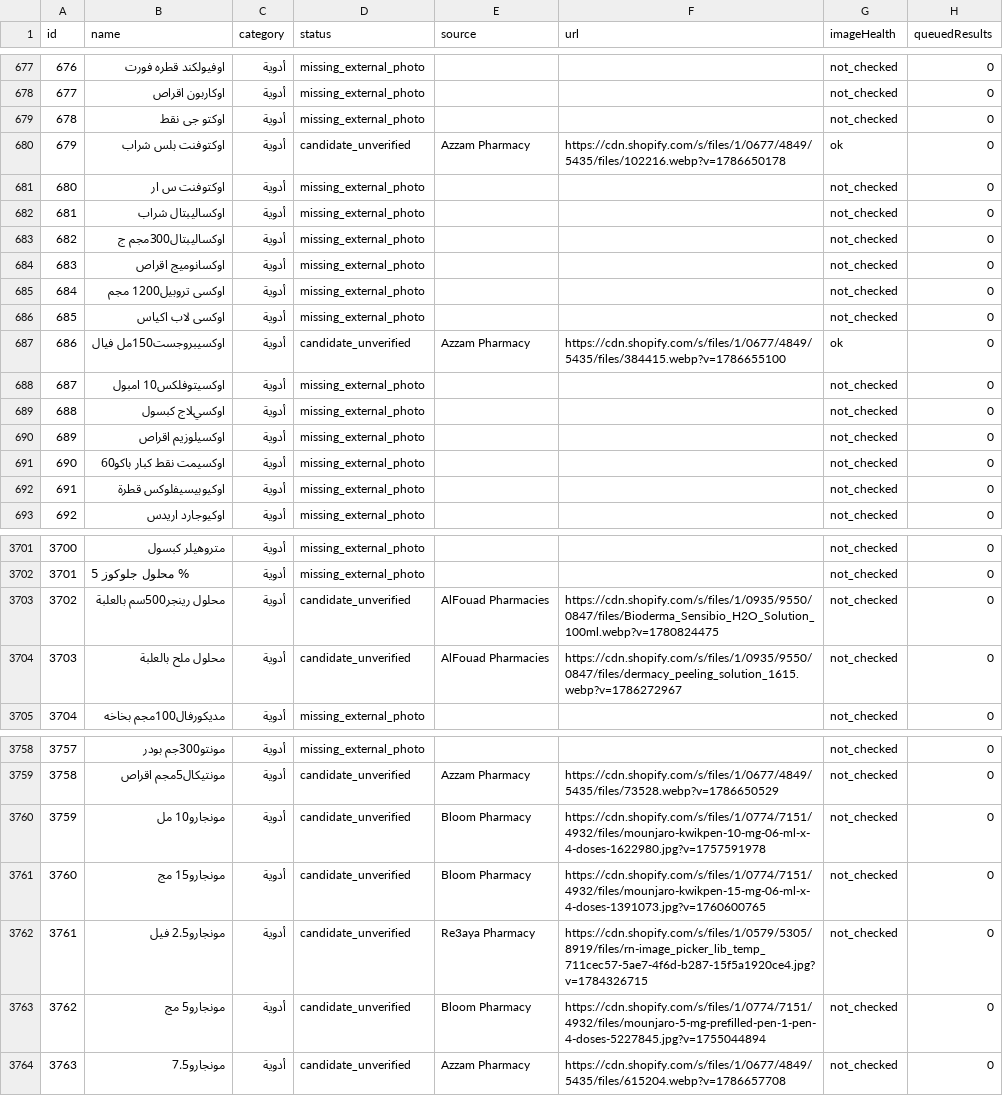
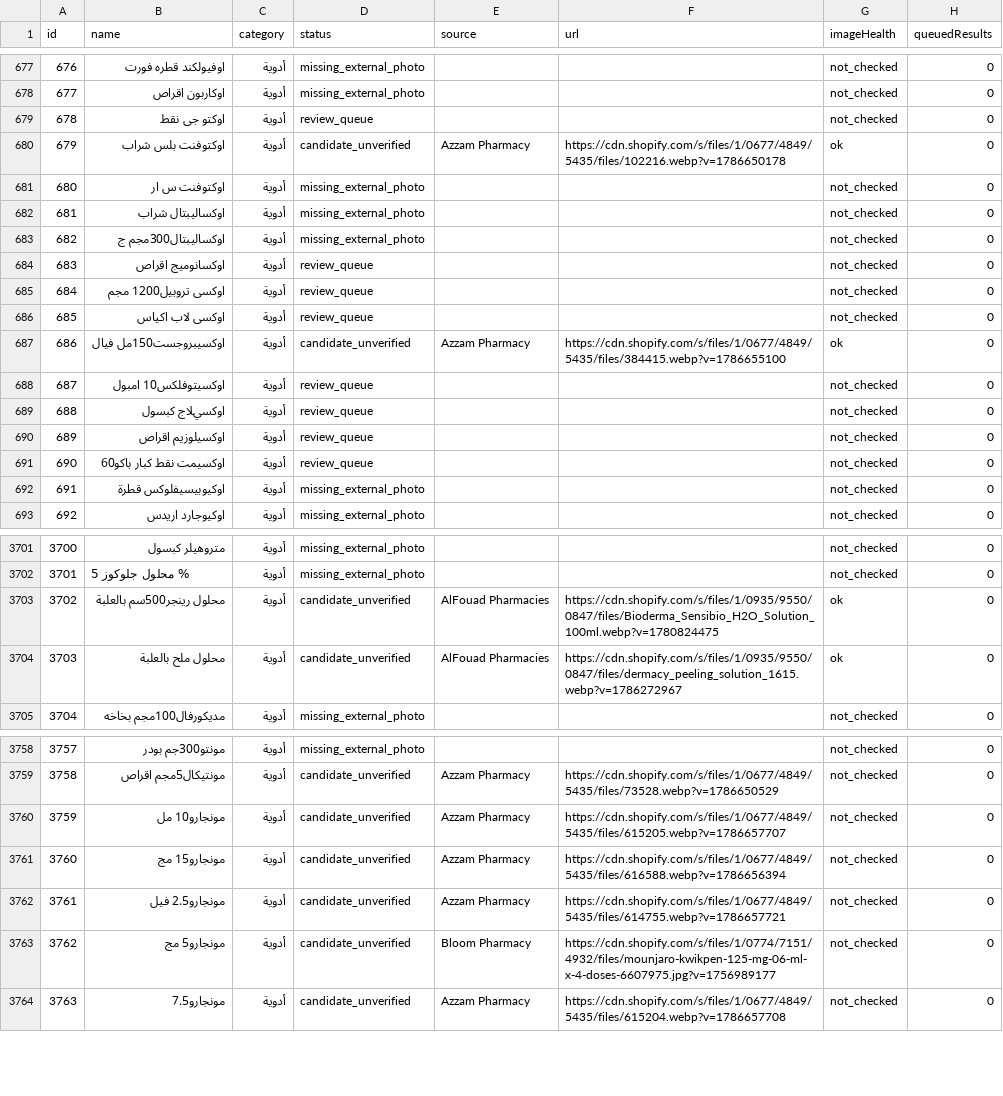
Before and after one commit to Arqanpharma11/Arqan-Pharm, a CSV file: data/arkan-image-coverage.csv, drawn as a sheet; only a part is shown, gaps mark what is left out; the diff covers the shown part only.

```diff
--- a/data/arkan-image-coverage.csv
+++ b/data/arkan-image-coverage.csv
@@ -678,3 +678,3 @@
 "677","اوكاربون اقراص","أدوية","missing_external_photo","","","not_checked","0"
-"678","اوكتو جى نقط","أدوية","missing_external_photo","","","not_checked","0"
+"678","اوكتو جى نقط","أدوية","review_queue","","","not_checked","0"
 "679","اوكتوفنت بلس شراب","أدوية","candidate_unverified","Azzam Pharmacy","https://cdn.shopify.com/s/files/1/0677/4849/5435/files/102216.webp?v=1786650178","ok","0"
@@ -683,10 +683,10 @@
 "682","اوكساليبتال300مجم ج","أدوية","missing_external_photo","","","not_checked","0"
-"683","اوكسانوميج اقراص","أدوية","missing_external_photo","","","not_checked","0"
-"684","اوكسى تروبيل1200 مجم","أدوية","missing_external_photo","","","not_checked","0"
-"685","اوكسى لاب اكياس","أدوية","missing_external_photo","","","not_checked","0"
+"683","اوكسانوميج اقراص","أدوية","review_queue","","","not_checked","0"
+"684","اوكسى تروبيل1200 مجم","أدوية","review_queue","","","not_checked","0"
+"685","اوكسى لاب اكياس","أدوية","review_queue","","","not_checked","0"
 "686","اوكسيبروجست150مل فيال","أدوية","candidate_unverified","Azzam Pharmacy","https://cdn.shopify.com/s/files/1/0677/4849/5435/files/384415.webp?v=1786655100","ok","0"
-"687","اوكسيتوفلكس10 امبول","أدوية","missing_external_photo","","","not_checked","0"
-"688","اوكسيﻼج كبسول","أدوية","missing_external_photo","","","not_checked","0"
-"689","اوكسيلوزيم اقراص","أدوية","missing_external_photo","","","not_checked","0"
-"690","اوكسيمت نقط كبار باكو60","أدوية","missing_external_photo","","","not_checked","0"
+"687","اوكسيتوفلكس10 امبول","أدوية","review_queue","","","not_checked","0"
+"688","اوكسيﻼج كبسول","أدوية","review_queue","","","not_checked","0"
+"689","اوكسيلوزيم اقراص","أدوية","review_queue","","","not_checked","0"
+"690","اوكسيمت نقط كبار باكو60","أدوية","review_queue","","","not_checked","0"
 "691","اوكيوبيسيفلوكس قطرة","أدوية","missing_external_photo","","","not_checked","0"
@@ -3702,4 +3702,4 @@
 "3701","% محلول جلوكوز 5","أدوية","missing_external_photo","","","not_checked","0"
-"3702","محلول رينجر500سم بالعلبة","أدوية","candidate_unverified","AlFouad Pharmacies","https://cdn.shopify.com/s/files/1/0935/9550/0847/files/Bioderma_Sensibio_H2O_Solution_100ml.webp?v=1780824475","not_checked","0"
-"3703","محلول ملح بالعلبة","أدوية","candidate_unverified","AlFouad Pharmacies","https://cdn.shopify.com/s/files/1/0935/9550/0847/files/dermacy_peeling_solution_1615.webp?v=1786272967","not_checked","0"
+"3702","محلول رينجر500سم بالعلبة","أدوية","candidate_unverified","AlFouad Pharmacies","https://cdn.shopify.com/s/files/1/0935/9550/0847/files/Bioderma_Sensibio_H2O_Solution_100ml.webp?v=1780824475","ok","0"
+"3703","محلول ملح بالعلبة","أدوية","candidate_unverified","AlFouad Pharmacies","https://cdn.shopify.com/s/files/1/0935/9550/0847/files/dermacy_peeling_solution_1615.webp?v=1786272967","ok","0"
 "3704","مديكورفال100مجم بخاخه","أدوية","missing_external_photo","","","not_checked","0"
@@ -3759,6 +3759,6 @@
 "3758","مونتيكال5مجم اقراص","أدوية","candidate_unverified","Azzam Pharmacy","https://cdn.shopify.com/s/files/1/0677/4849/5435/files/73528.webp?v=1786650529","not_checked","0"
-"3759","مونجارو10 مل","أدوية","candidate_unverified","Bloom Pharmacy","https://cdn.shopify.com/s/files/1/0774/7151/4932/files/mounjaro-kwikpen-10-mg-06-ml-x-4-doses-1622980.jpg?v=1757591978","not_checked","0"
-"3760","مونجارو15 مج","أدوية","candidate_unverified","Bloom Pharmacy","https://cdn.shopify.com/s/files/1/0774/7151/4932/files/mounjaro-kwikpen-15-mg-06-ml-x-4-doses-1391073.jpg?v=1760600765","not_checked","0"
-"3761","مونجارو2.5 فيل","أدوية","candidate_unverified","Re3aya Pharmacy","https://cdn.shopify.com/s/files/1/0579/5305/8919/files/rn-image_picker_lib_temp_711cec57-5ae7-4f6d-b287-15f5a1920ce4.jpg?v=1784326715","not_checked","0"
-"3762","مونجارو5 مج","أدوية","candidate_unverified","Bloom Pharmacy","https://cdn.shopify.com/s/files/1/0774/7151/4932/files/mounjaro-5-mg-prefilled-pen-1-pen-4-doses-5227845.jpg?v=1755044894","not_checked","0"
+"3759","مونجارو10 مل","أدوية","candidate_unverified","Azzam Pharmacy","https://cdn.shopify.com/s/files/1/0677/4849/5435/files/615205.webp?v=1786657707","not_checked","0"
+"3760","مونجارو15 مج","أدوية","candidate_unverified","Azzam Pharmacy","https://cdn.shopify.com/s/files/1/0677/4849/5435/files/616588.webp?v=1786656394","not_checked","0"
+"3761","مونجارو2.5 فيل","أدوية","candidate_unverified","Azzam Pharmacy","https://cdn.shopify.com/s/files/1/0677/4849/5435/files/614755.webp?v=1786657721","not_checked","0"
+"3762","مونجارو5 مج","أدوية","candidate_unverified","Bloom Pharmacy","https://cdn.shopify.com/s/files/1/0774/7151/4932/files/mounjaro-kwikpen-125-mg-06-ml-x-4-doses-6607975.jpg?v=1756989177","not_checked","0"
 "3763","مونجارو7.5","أدوية","candidate_unverified","Azzam Pharmacy","https://cdn.shopify.com/s/files/1/0677/4849/5435/files/615204.webp?v=1786657708","not_checked","0"
```
Also changed, not shown: 52 edited cells elsewhere in this file, 4 other files.
